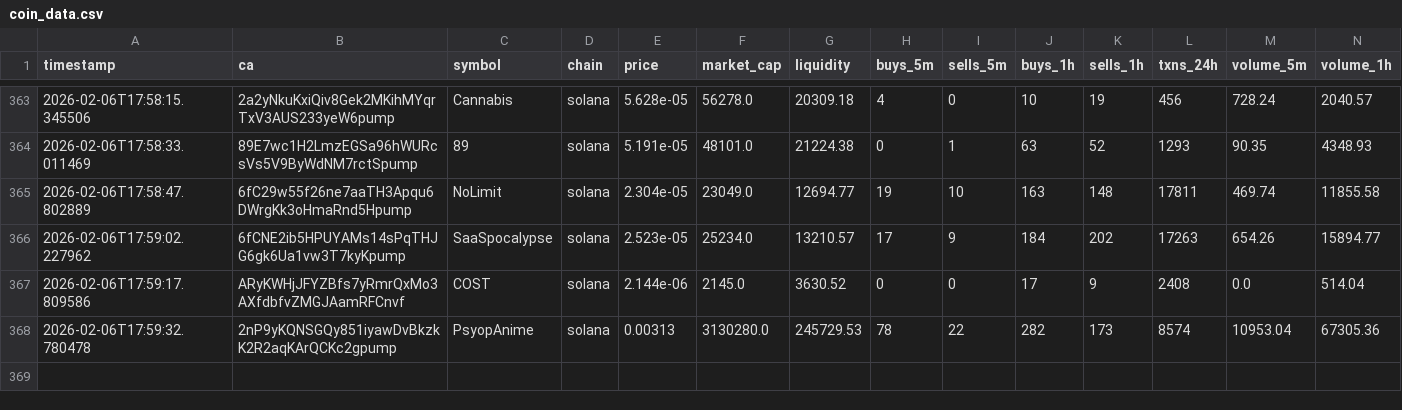
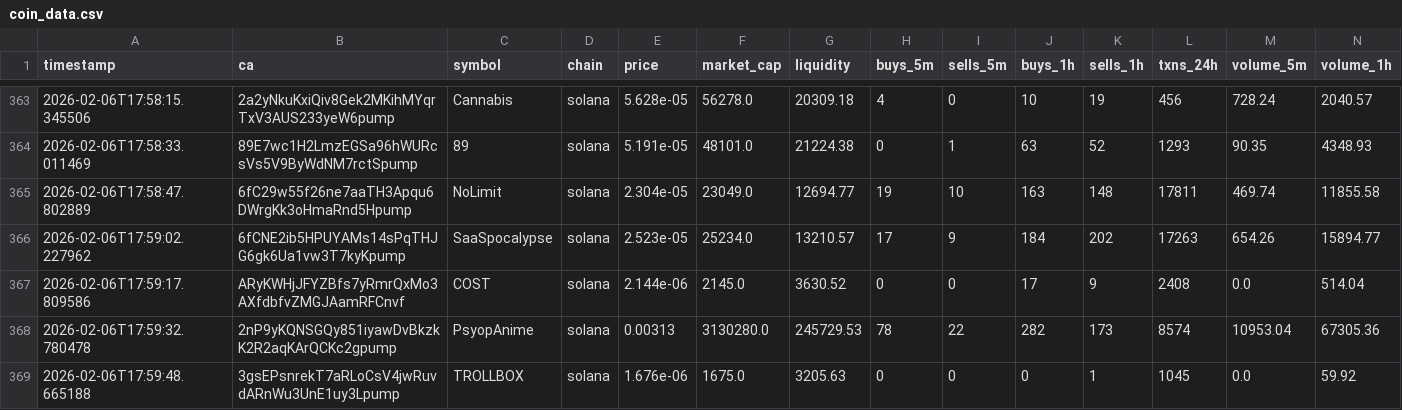
Before and after one commit to chandanm-cpu/meme-trading-tool, a CSV file: coin_data.csv, drawn as a sheet; only a part is shown, gaps mark what is left out; rows hold the shown columns only; the diff names each change by its address in the sheet, - before the commit and + after, or states it on an @@ line.

Commit message:
update data

```diff
--- a/coin_data.csv
+++ b/coin_data.csv
+row 369: 2026-02-06T17:59:48.665188 | 3gsEPsnrekT7aRLoCsV4jwRuvdARnWu3UnE1uy3Lpump | TROLLBOX | solana | 1.676e-06 | 1675.0 | 3205.63 | 0 | 0 | 0 | 1 | 1045 | 0.0 | 59.92
```
